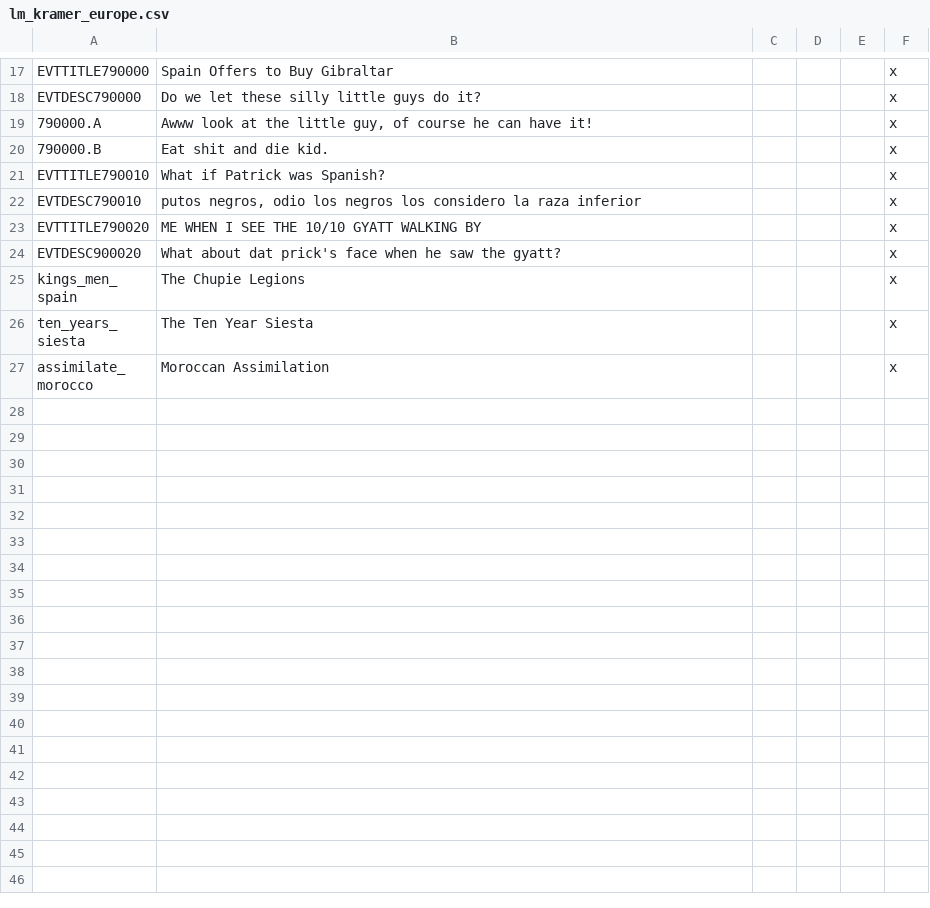
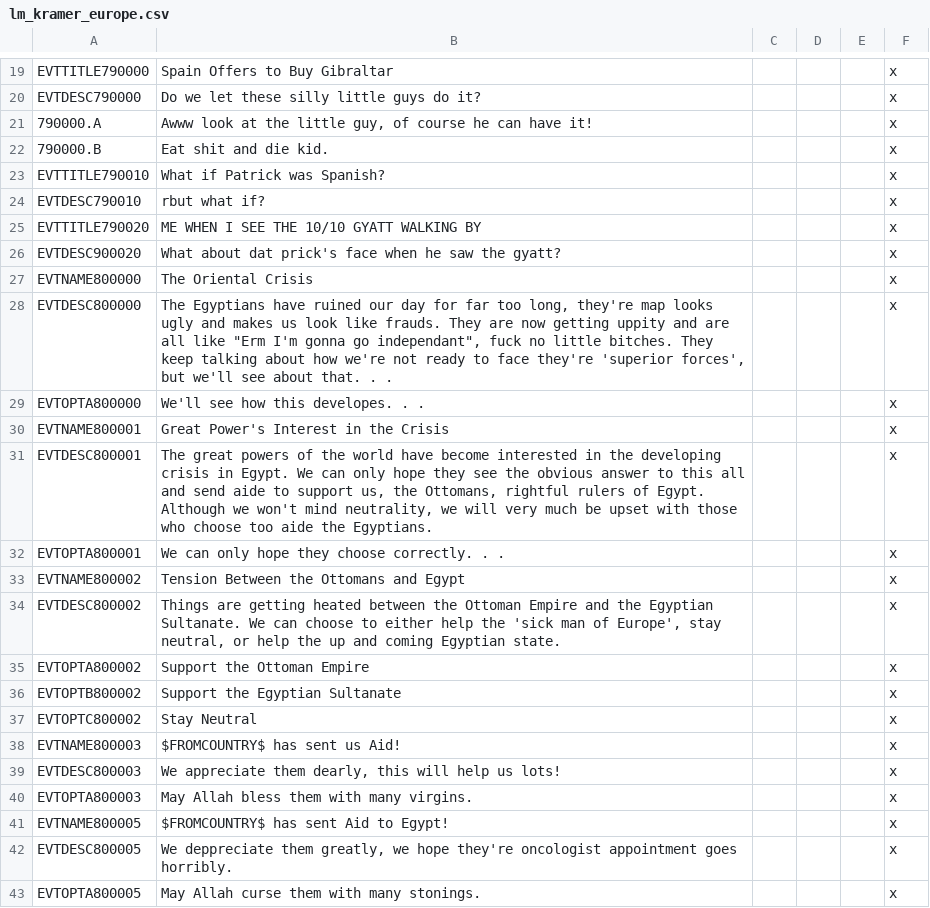
Before and after one commit to BlandNoodle/legionmod, a CSV file: Legionmod/localisation/lm_kramer_europe.csv, drawn as a sheet; only a part is shown, gaps mark what is left out; the shorter side is filled out with more unchanged rows; the diff covers the shown part only.

Commit message:
Update lm_kramer_europe.csv
ottoman stuff added

```diff
--- a/Legionmod/localisation/lm_kramer_europe.csv
+++ b/Legionmod/localisation/lm_kramer_europe.csv
@@ -21,4 +23,21 @@ EVTDESC790000;Do we let these silly little guys do it?;;;;x
 EVTTITLE790010;What if Patrick was Spanish?;;;;x
-EVTDESC790010;putos negros, odio los negros los considero la raza inferior;;;;x
+EVTDESC790010;rbut what if?;;;;x
 EVTTITLE790020;ME WHEN I SEE THE 10/10 GYATT WALKING BY;;;;x
 EVTDESC900020;What about dat prick's face when he saw the gyatt?;;;;x
+EVTNAME800000;The Oriental Crisis;;;;x
+EVTDESC800000;The Egyptians have ruined our day for far too long, they're map looks ugly and makes us look like frauds.  They are now getting uppity and are all like "Erm I'm gonna go independant", fuck no little bitches.  They keep talking about how we're not ready to face they're 'superior forces', but we'll see about that. . .;;;;x
+EVTOPTA800000;We'll see how this developes. . .;;;;x
+EVTNAME800001;Great Power's Interest in the Crisis;;;;x
+EVTDESC800001;The great powers of the world have become interested in the developing crisis in Egypt.  We can only hope they see the obvious answer to this all and send aide to support us, the Ottomans, rightful rulers of Egypt.  Although we won't mind neutrality, we will very much be upset with those who choose too aide the Egyptians.;;;;x
+EVTOPTA800001;We can only hope they choose correctly. . .;;;;x
+EVTNAME800002;Tension Between the Ottomans and Egypt;;;;x
+EVTDESC800002;Things are getting heated between the Ottoman Empire and the Egyptian Sultanate.  We can choose to either help the 'sick man of Europe', stay neutral, or help the up and coming Egyptian state.;;;;x
+EVTOPTA800002;Support the Ottoman Empire;;;;x
+EVTOPTB800002;Support the Egyptian Sultanate;;;;x
+EVTOPTC800002;Stay Neutral;;;;x
+EVTNAME800003;$FROMCOUNTRY$ has sent us Aid!;;;;x
+EVTDESC800003;We appreciate them dearly, this will help us lots!;;;;x
+EVTOPTA800003;May Allah bless them with many virgins.;;;;x
+EVTNAME800005;$FROMCOUNTRY$ has sent Aid to Egypt!;;;;x
+EVTDESC800005;We deppreciate them greatly, we hope they're oncologist appointment goes horribly.;;;;x
+EVTOPTA800005;May Allah curse them with many stonings.;;;;x
```
Also changed, not shown: 10 added rows elsewhere in this file.
